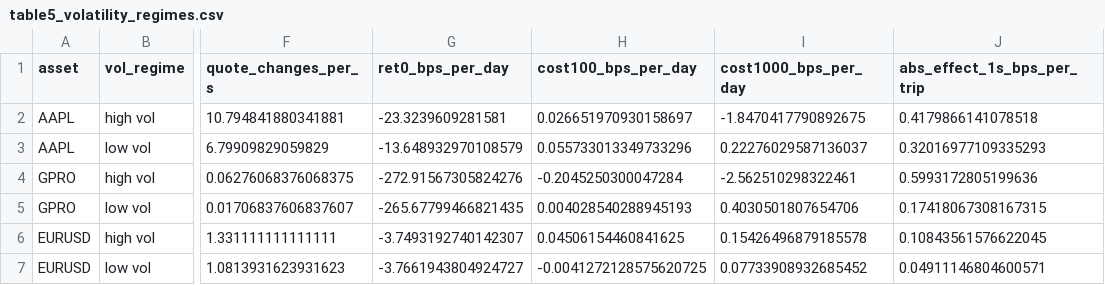
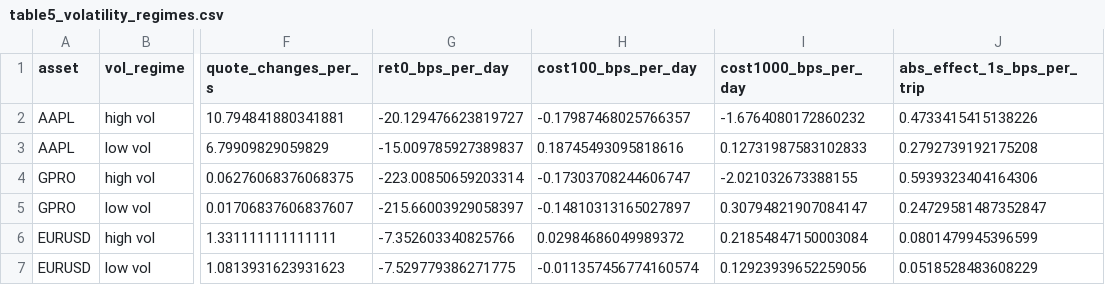
Before and after one commit to PatthieuM/230X, a CSV file: Project/Part1_Speed/outputs/table5_volatility_regimes.csv, drawn as a sheet; only a part is shown, gaps mark what is left out; the diff names each change by its address in the sheet, - before the commit and + after, or states it on an @@ line.

```diff
--- a/Project/Part1_Speed/outputs/table5_volatility_regimes.csv
+++ b/Project/Part1_Speed/outputs/table5_volatility_regimes.csv
-G2 (ret0_bps_per_day): -23.3239609281581
+G2 (ret0_bps_per_day): -20.129476623819727
-H2 (cost100_bps_per_day): 0.026651970930158697
+H2 (cost100_bps_per_day): -0.17987468025766357
-I2 (cost1000_bps_per_day): -1.8470417790892675
+I2 (cost1000_bps_per_day): -1.6764080172860232
-J2 (abs_effect_1s_bps_per_trip): 0.4179866141078518
+J2 (abs_effect_1s_bps_per_trip): 0.4733415415138226
-G3 (ret0_bps_per_day): -13.648932970108579
+G3 (ret0_bps_per_day): -15.009785927389837
-H3 (cost100_bps_per_day): 0.055733013349733296
+H3 (cost100_bps_per_day): 0.18745493095818616
-I3 (cost1000_bps_per_day): 0.22276029587136037
+I3 (cost1000_bps_per_day): 0.12731987583102833
-J3 (abs_effect_1s_bps_per_trip): 0.32016977109335293
+J3 (abs_effect_1s_bps_per_trip): 0.2792739192175208
-G4 (ret0_bps_per_day): -272.91567305824276
+G4 (ret0_bps_per_day): -223.00850659203314
-H4 (cost100_bps_per_day): -0.2045250300047284
+H4 (cost100_bps_per_day): -0.17303708244606747
-I4 (cost1000_bps_per_day): -2.562510298322461
+I4 (cost1000_bps_per_day): -2.021032673388155
-J4 (abs_effect_1s_bps_per_trip): 0.5993172805199636
+J4 (abs_effect_1s_bps_per_trip): 0.5939323404164306
-G5 (ret0_bps_per_day): -265.67799466821435
+G5 (ret0_bps_per_day): -215.66003929058397
-H5 (cost100_bps_per_day): 0.004028540288945193
+H5 (cost100_bps_per_day): -0.14810313165027897
-I5 (cost1000_bps_per_day): 0.4030501807654706
+I5 (cost1000_bps_per_day): 0.30794821907084147
-J5 (abs_effect_1s_bps_per_trip): 0.17418067308167315
+J5 (abs_effect_1s_bps_per_trip): 0.24729581487352847
-G6 (ret0_bps_per_day): -3.7493192740142307
+G6 (ret0_bps_per_day): -7.352603340825766
-H6 (cost100_bps_per_day): 0.04506154460841625
+H6 (cost100_bps_per_day): 0.02984686049989372
-I6 (cost1000_bps_per_day): 0.15426496879185578
+I6 (cost1000_bps_per_day): 0.21854847150003084
-J6 (abs_effect_1s_bps_per_trip): 0.10843561576622045
+J6 (abs_effect_1s_bps_per_trip): 0.0801479945396599
-G7 (ret0_bps_per_day): -3.7661943804924727
+G7 (ret0_bps_per_day): -7.529779386271775
-H7 (cost100_bps_per_day): -0.0041272128575620725
+H7 (cost100_bps_per_day): -0.011357456774160574
-I7 (cost1000_bps_per_day): 0.07733908932685452
+I7 (cost1000_bps_per_day): 0.12923939652259056
-J7 (abs_effect_1s_bps_per_trip): 0.04911146804600571
+J7 (abs_effect_1s_bps_per_trip): 0.0518528483608229
```
Also changed, not shown: Project/Part1_Speed/outputs/daily_cost_and_microstructure.csv, Project/Part1_Speed/outputs/table3_cost_of_delay_baseline.csv, 45 other files.
